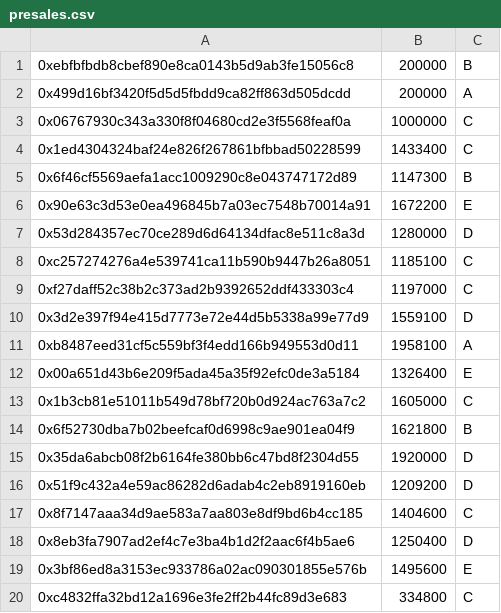
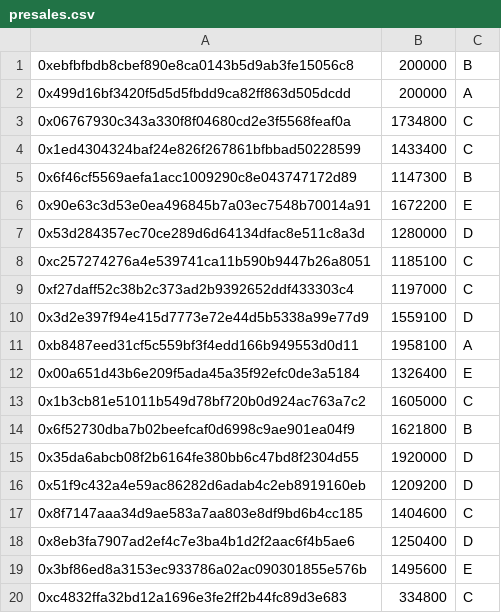
Before and after one commit to ColuLocalNetwork/CLN-solidity, a CSV file: scripts/deployment/config/presales.csv, drawn as a sheet.

```diff
--- a/scripts/deployment/config/presales.csv
+++ b/scripts/deployment/config/presales.csv
@@ -2,3 +2,3 @@
 0x499d16bf3420f5d5d5fbdd9ca82ff863d505dcdd, 200000, A
-0x06767930c343a330f8f04680cd2e3f5568feaf0a, 1000000, C
+0x06767930c343a330f8f04680cd2e3f5568feaf0a, 1734800, C
 0x1ed4304324baf24e826f267861bfbbad50228599, 1433400, C
```
Also changed, not shown: 5 other files.
